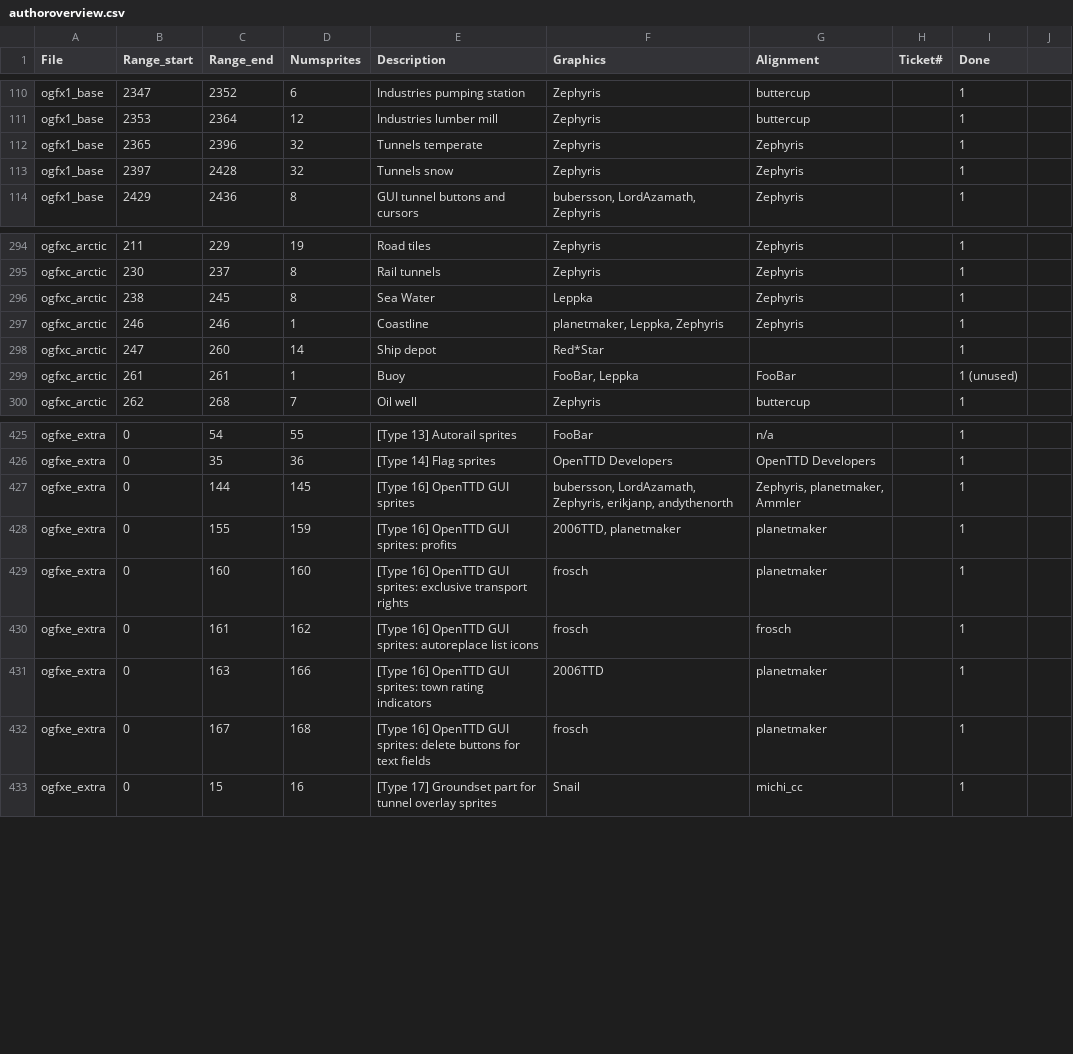
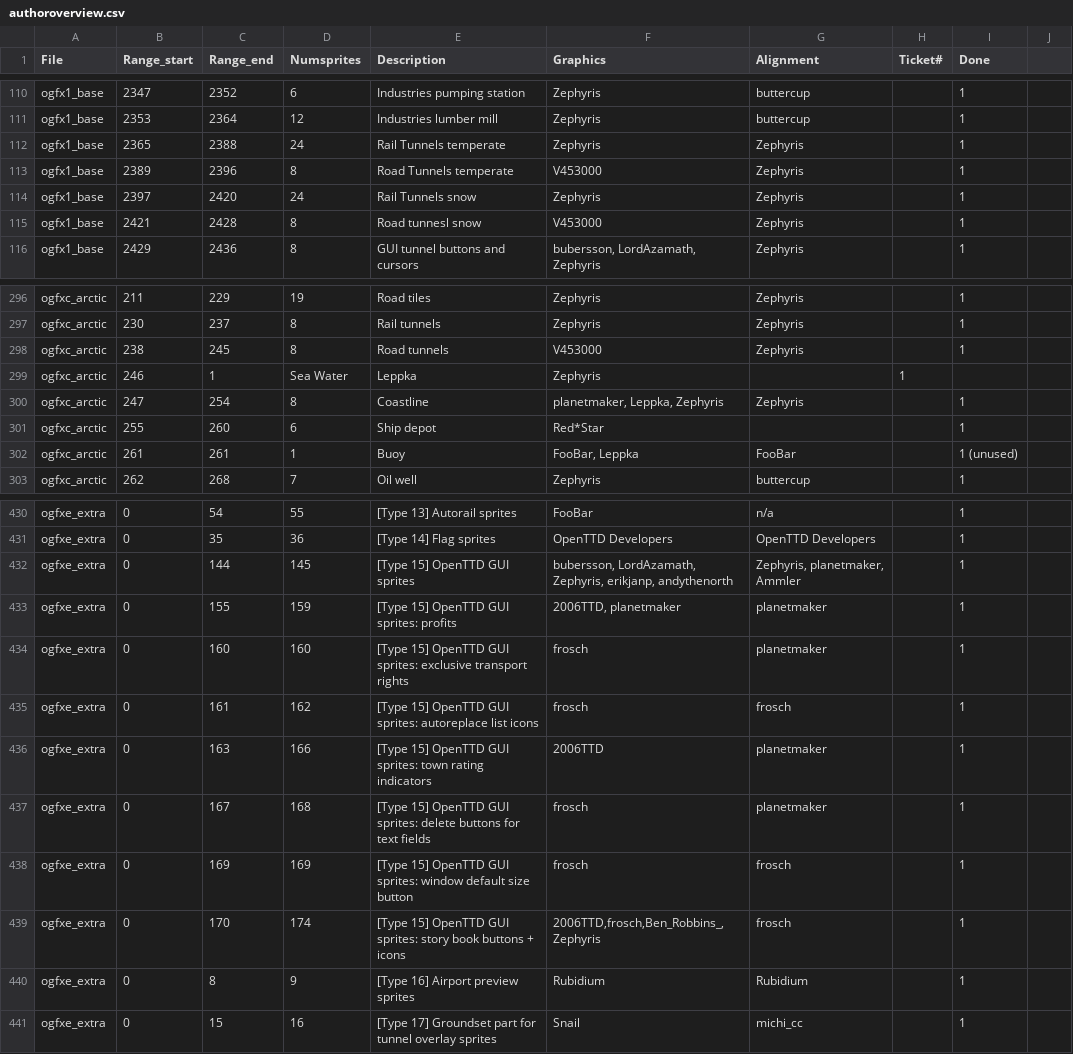
Before and after one commit to OpenTTD/OpenGFX, a CSV file: docs/authoroverview.csv, drawn as a sheet; only a part is shown, gaps mark what is left out; the diff covers the shown part only.

Commit message:
Backport r1013, r1014, r1015, r1016: GUI icons for story board and window default size

```diff
--- a/docs/authoroverview.csv
+++ b/docs/authoroverview.csv
@@ -111,4 +111,6 @@ ogfx1_base;2347;2352;6;Industries pumping station;Zephyris;buttercup;;1
 ogfx1_base;2353;2364;12;Industries lumber mill;Zephyris;buttercup;;1
-ogfx1_base;2365;2396;32;Tunnels temperate;Zephyris;Zephyris;;1
-ogfx1_base;2397;2428;32;Tunnels snow;Zephyris;Zephyris;;1
+ogfx1_base;2365;2388;24;Rail Tunnels temperate;Zephyris;Zephyris;;1
+ogfx1_base;2389;2396;8;Road Tunnels temperate;V453000;Zephyris;;1
+ogfx1_base;2397;2420;24;Rail Tunnels snow;Zephyris;Zephyris;;1
+ogfx1_base;2421;2428;8;Road tunnesl snow;V453000;Zephyris;;1
 ogfx1_base;2429;2436;8;GUI tunnel buttons and cursors;bubersson, LordAzamath, Zephyris;Zephyris;;1
@@ -295,5 +297,6 @@ ogfxc_arctic;211;229;19;Road tiles;Zephyris;Zephyris;;1
 ogfxc_arctic;230;237;8;Rail tunnels;Zephyris;Zephyris;;1
-ogfxc_arctic;238;245;8;Sea Water;Leppka;Zephyris;;1
-ogfxc_arctic;246;246;1;Coastline;planetmaker, Leppka, Zephyris;Zephyris;;1
-ogfxc_arctic;247;260;14;Ship depot;Red*Star;;;1
+ogfxc_arctic;238;245;8;Road tunnels;V453000;Zephyris;;1
+ogfxc_arctic;246;1;Sea Water;Leppka;Zephyris;;1
+ogfxc_arctic;247;254;8;Coastline;planetmaker, Leppka, Zephyris;Zephyris;;1
+ogfxc_arctic;255;260;6;Ship depot;Red*Star;;;1
 ogfxc_arctic;261;261;1;Buoy;FooBar, Leppka;FooBar;;1 (unused)
@@ -426,8 +431,11 @@ ogfxe_extra;0;54;55;[Type 13] Autorail sprites;FooBar;n/a;;1
 ogfxe_extra;0;35;36;[Type 14] Flag sprites;OpenTTD Developers;OpenTTD Developers;;1
-ogfxe_extra;0;144;145;[Type 16] OpenTTD GUI sprites;bubersson, LordAzamath, Zephyris, erikjanp, andythenorth;Zephyris, planetmaker, Ammler;;1
-ogfxe_extra;0;155;159;[Type 16] OpenTTD GUI sprites: profits;2006TTD, planetmaker; planetmaker;;1
-ogfxe_extra;0;160;160;[Type 16] OpenTTD GUI sprites: exclusive transport rights;frosch; planetmaker;;1
-ogfxe_extra;0;161;162;[Type 16] OpenTTD GUI sprites: autoreplace list icons;frosch;frosch;;1
-ogfxe_extra;0;163;166;[Type 16] OpenTTD GUI sprites: town rating indicators;2006TTD;planetmaker;;1
-ogfxe_extra;0;167;168;[Type 16] OpenTTD GUI sprites: delete buttons for text fields;frosch;planetmaker;;1
+ogfxe_extra;0;144;145;[Type 15] OpenTTD GUI sprites;bubersson, LordAzamath, Zephyris, erikjanp, andythenorth;Zephyris, planetmaker, Ammler;;1
+ogfxe_extra;0;155;159;[Type 15] OpenTTD GUI sprites: profits;2006TTD, planetmaker; planetmaker;;1
+ogfxe_extra;0;160;160;[Type 15] OpenTTD GUI sprites: exclusive transport rights;frosch; planetmaker;;1
+ogfxe_extra;0;161;162;[Type 15] OpenTTD GUI sprites: autoreplace list icons;frosch;frosch;;1
+ogfxe_extra;0;163;166;[Type 15] OpenTTD GUI sprites: town rating indicators;2006TTD;planetmaker;;1
+ogfxe_extra;0;167;168;[Type 15] OpenTTD GUI sprites: delete buttons for text fields;frosch;planetmaker;;1
+ogfxe_extra;0;169;169;[Type 15] OpenTTD GUI sprites: window default size button;frosch;frosch;;1
+ogfxe_extra;0;170;174;[Type 15] OpenTTD GUI sprites: story book buttons + icons;2006TTD,frosch,Ben_Robbins_, Zephyris;frosch;;1
+ogfxe_extra;0;8;9;[Type 16] Airport preview sprites;Rubidium;Rubidium;;1
 ogfxe_extra;0;15;16;[Type 17] Groundset part for tunnel overlay sprites;Snail;michi_cc;;1
```
Also changed, not shown: 2 added rows and 7 edited cells elsewhere in this file, 3 other files.
